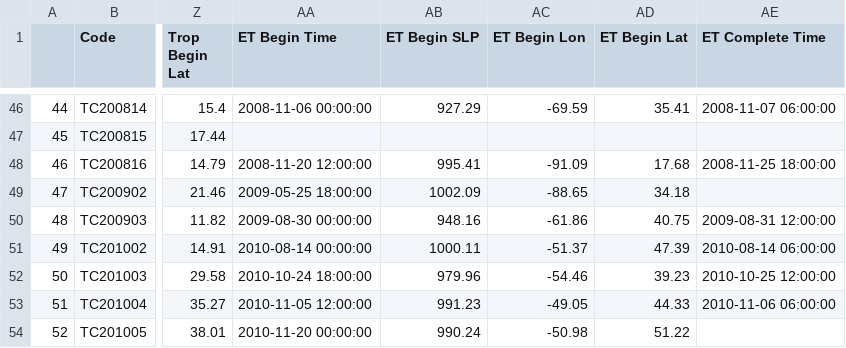
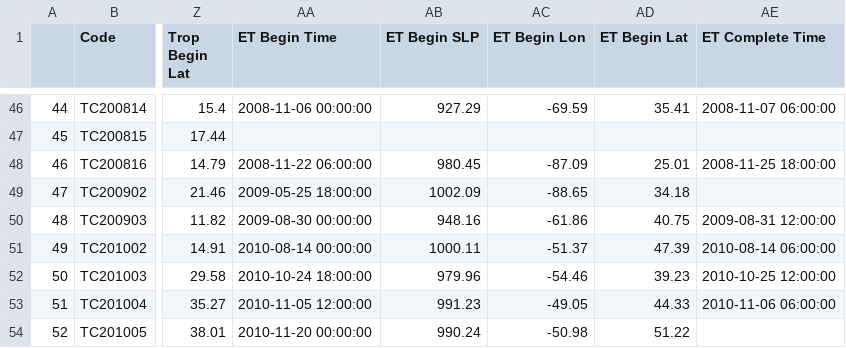
Before and after one commit to Luigi728/ExtraTrack_Github, a CSV file: ExtraTrack_Data/Output_Files_V7/RCP45_ET_DatasetA_Output.csv, drawn as a sheet; only a part is shown, gaps mark what is left out; the diff names each change by its address in the sheet, - before the commit and + after, or states it on an @@ line.

```diff
--- a/ExtraTrack_Data/Output_Files_V7/RCP45_ET_DatasetA_Output.csv
+++ b/ExtraTrack_Data/Output_Files_V7/RCP45_ET_DatasetA_Output.csv
-AA48 (ET Begin Time): 2008-11-20 12:00:00
+AA48 (ET Begin Time): 2008-11-22 06:00:00
-AB48 (ET Begin SLP): 995.41
+AB48 (ET Begin SLP): 980.45
-AC48 (ET Begin Lon): -91.09
+AC48 (ET Begin Lon): -87.09
-AD48 (ET Begin Lat): 17.68
+AD48 (ET Begin Lat): 25.01
```
Also changed, not shown: ExtraTrack_Data/Output_Files_V7/Control_ET_SubsetC_Output.csv, ExtraTrack_Data/Output_Files_V7/RCP45_Data_SubsetB_Output.csv, 21 other files.
